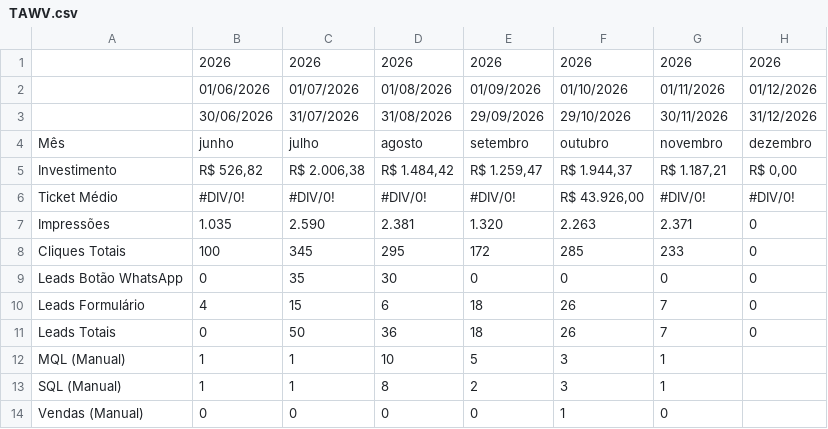
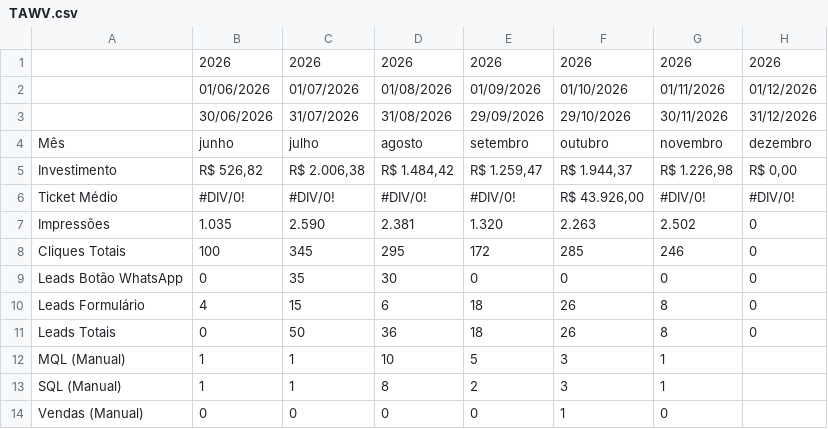
Before and after one commit to juliacostamktdigital-eng/Lps, a CSV file: painel/data/pace/TAWV.csv, drawn as a sheet; only a part is shown; the diff covers the shown part only.

```diff
--- a/painel/data/pace/TAWV.csv
+++ b/painel/data/pace/TAWV.csv
@@ -4,9 +4,9 @@
 Mês,junho,julho,agosto,setembro,outubro,novembro,dezembro
-Investimento,"R$ 526,82","R$ 2.006,38","R$ 1.484,42","R$ 1.259,47","R$ 1.944,37","R$ 1.187,21","R$ 0,00"
+Investimento,"R$ 526,82","R$ 2.006,38","R$ 1.484,42","R$ 1.259,47","R$ 1.944,37","R$ 1.226,98","R$ 0,00"
 Ticket Médio,#DIV/0!,#DIV/0!,#DIV/0!,#DIV/0!,"R$ 43.926,00",#DIV/0!,#DIV/0!
-Impressões,1.035,2.590,2.381,1.320,2.263,2.371,0
-Cliques Totais,100,345,295,172,285,233,0
+Impressões,1.035,2.590,2.381,1.320,2.263,2.502,0
+Cliques Totais,100,345,295,172,285,246,0
 Leads Botão WhatsApp,0,35,30,0,0,0,0
-Leads Formulário,4,15,6,18,26,7,0
-Leads Totais,0,50,36,18,26,7,0
+Leads Formulário,4,15,6,18,26,8,0
+Leads Totais,0,50,36,18,26,8,0
 MQL (Manual),1,1,10,5,3,1,
```
Also changed, not shown: 13 edited cells elsewhere in this file, 2 other files.
